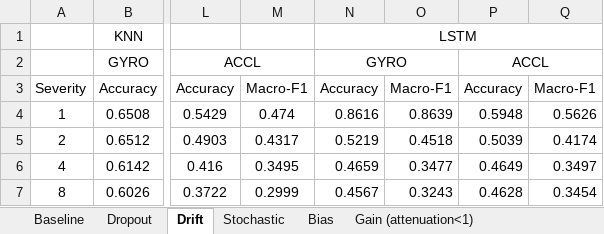
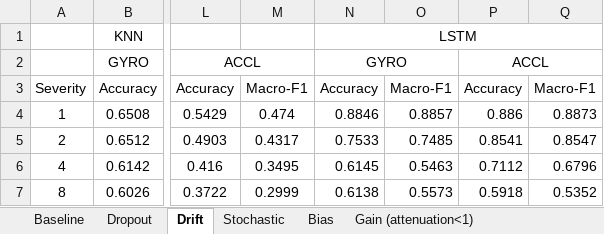
Before and after one commit to jpmedinagl/sensor-corruption, an Excel workbook: Sensor_Corruption.xlsx, sheet Drift, drawn as a sheet; only a part is shown, gaps mark what is left out; values as stored, in another font and other column widths than the file's, no borders; charts and pictures not drawn; the diff names each change by its address in the sheet, - before the commit and + after, or states it on an @@ line.

```diff
--- a/Sensor_Corruption.xlsx (sheet Drift)
+++ b/Sensor_Corruption.xlsx (sheet Drift)
-N4: 0.8616
+N4: 0.8846
-O4: 0.8639
+O4: 0.8857
-P4: 0.5948
+P4: 0.886
-Q4: 0.5626
+Q4: 0.8873
-N5: 0.5219
+N5: 0.7533
-O5: 0.4518
+O5: 0.7485
-P5: 0.5039
+P5: 0.8541
-Q5: 0.4174
+Q5: 0.8547
-N6: 0.4659
+N6: 0.6145
-O6: 0.3477
+O6: 0.5463
-P6: 0.4649
+P6: 0.7112
-Q6: 0.3497
+Q6: 0.6796
-N7: 0.4567
+N7: 0.6138
-O7: 0.3243
+O7: 0.5573
-P7: 0.4628
+P7: 0.5918
-Q7: 0.3454
+Q7: 0.5352
```
Also changed, not shown: sheet Stochastic, sheet Bias, sheet Dropout, sheet Gain (attenuation>1), sheet Gain (attenuation<1), sheet Resolution, 1 more sheet, 21 other files.
